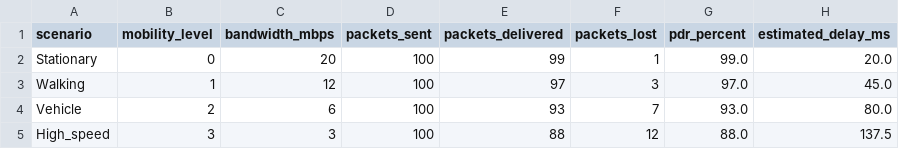
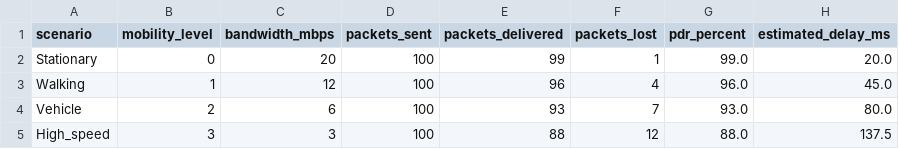
Before and after one commit to naveenmohan289-hash/ITA-0312-mobile-compting-, a CSV file: Assignment 3/outputs/Q1_Mobility_Results.csv, drawn as a sheet.

Commit message:
Correct Q1 sample output to match Python rounding

```diff
--- a/Assignment 3/outputs/Q1_Mobility_Results.csv
+++ b/Assignment 3/outputs/Q1_Mobility_Results.csv
@@ -2,3 +2,3 @@ scenario,mobility_level,bandwidth_mbps,packets_sent,packets_delivered,packets_lo
 Stationary,0,20,100,99,1,99.0,20.0
-Walking,1,12,100,97,3,97.0,45.0
+Walking,1,12,100,96,4,96.0,45.0
 Vehicle,2,6,100,93,7,93.0,80.0
```
